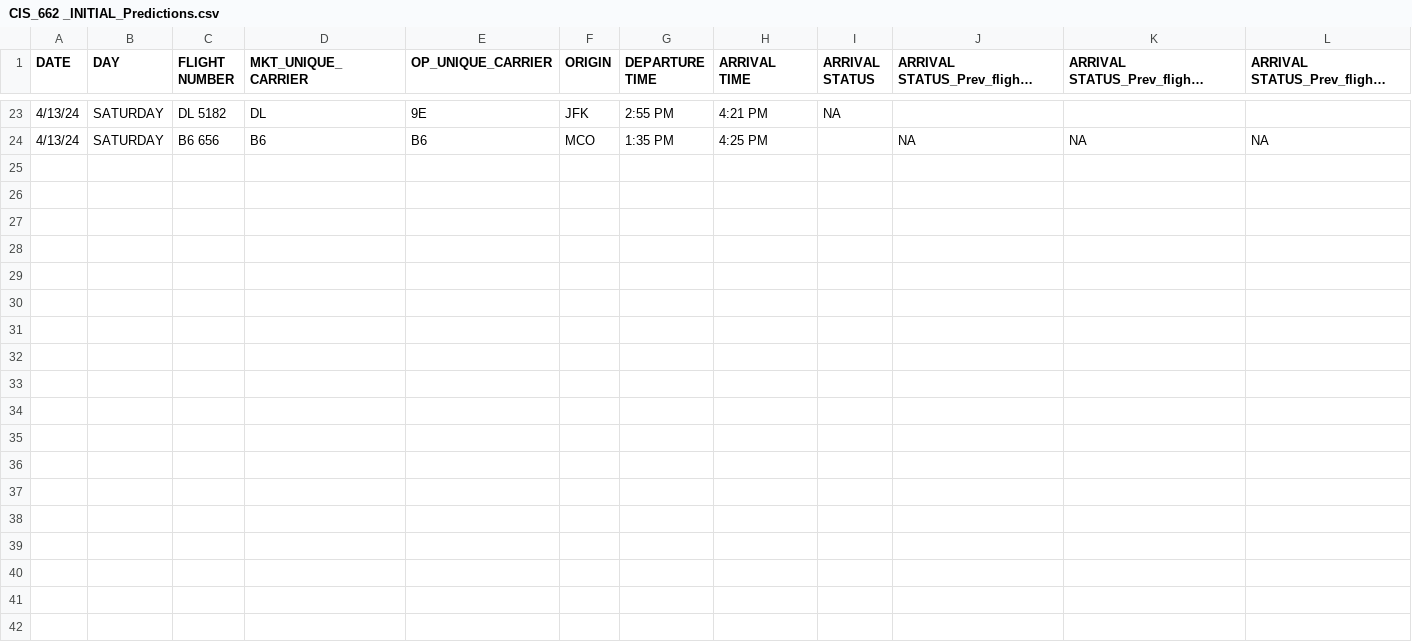
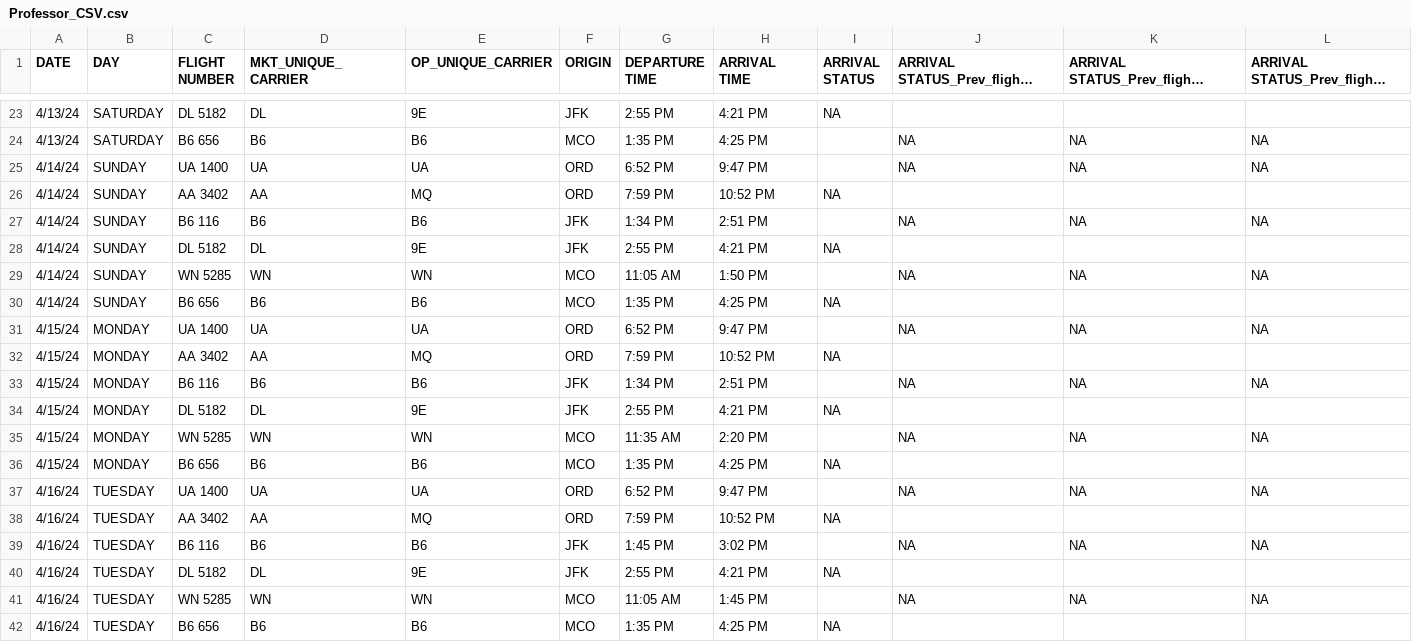
Before and after one commit to pksp99/flight-predictor, a CSV file: test_data/Professor_CSV.csv (was test_data/CIS_662 _INITIAL_Predictions.csv), drawn as a sheet; only a part is shown, gaps mark what is left out; long unchanged cells end in …; the diff names each change by its address in the sheet, - before the commit and + after, or states it on an @@ line.

```diff
--- a/test_data/CIS_662 _INITIAL_Predictions.csv
+++ b/test_data/Professor_CSV.csv
+row 25: 4/14/24 | SUNDAY | UA 1400 | UA | UA | ORD | 6:52 PM | 9:47 PM |  | NA | NA | NA
+row 26: 4/14/24 | SUNDAY | AA 3402 | AA | MQ | ORD | 7:59 PM | 10:52 PM | NA
+row 27: 4/14/24 | SUNDAY | B6 116 | B6 | B6 | JFK | 1:34 PM | 2:51 PM |  | NA | NA | NA
+row 28: 4/14/24 | SUNDAY | DL 5182 | DL | 9E | JFK | 2:55 PM | 4:21 PM | NA
+row 29: 4/14/24 | SUNDAY | WN 5285 | WN | WN | MCO | 11:05 AM | 1:50 PM |  | NA | NA | NA
+row 30: 4/14/24 | SUNDAY | B6 656 | B6 | B6 | MCO | 1:35 PM | 4:25 PM | NA
+row 31: 4/15/24 | MONDAY | UA 1400 | UA | UA | ORD | 6:52 PM | 9:47 PM |  | NA | NA | NA
+row 32: 4/15/24 | MONDAY | AA 3402 | AA | MQ | ORD | 7:59 PM | 10:52 PM | NA
+row 33: 4/15/24 | MONDAY | B6 116 | B6 | B6 | JFK | 1:34 PM | 2:51 PM |  | NA | NA | NA
+row 34: 4/15/24 | MONDAY | DL 5182 | DL | 9E | JFK | 2:55 PM | 4:21 PM | NA
+row 35: 4/15/24 | MONDAY | WN 5285 | WN | WN | MCO | 11:35 AM | 2:20 PM |  | NA | NA | NA
+row 36: 4/15/24 | MONDAY | B6 656 | B6 | B6 | MCO | 1:35 PM | 4:25 PM | NA
+row 37: 4/16/24 | TUESDAY | UA 1400 | UA | UA | ORD | 6:52 PM | 9:47 PM |  | NA | NA | NA
+row 38: 4/16/24 | TUESDAY | AA 3402 | AA | MQ | ORD | 7:59 PM | 10:52 PM | NA
+row 39: 4/16/24 | TUESDAY | B6 116 | B6 | B6 | JFK | 1:45 PM | 3:02 PM |  | NA | NA | NA
+row 40: 4/16/24 | TUESDAY | DL 5182 | DL | 9E | JFK | 2:55 PM | 4:21 PM | NA
+row 41: 4/16/24 | TUESDAY | WN 5285 | WN | WN | MCO | 11:05 AM | 1:45 PM |  | NA | NA | NA
+row 42: 4/16/24 | TUESDAY | B6 656 | B6 | B6 | MCO | 1:35 PM | 4:25 PM | NA
```
Also changed, not shown: 9 other files.
